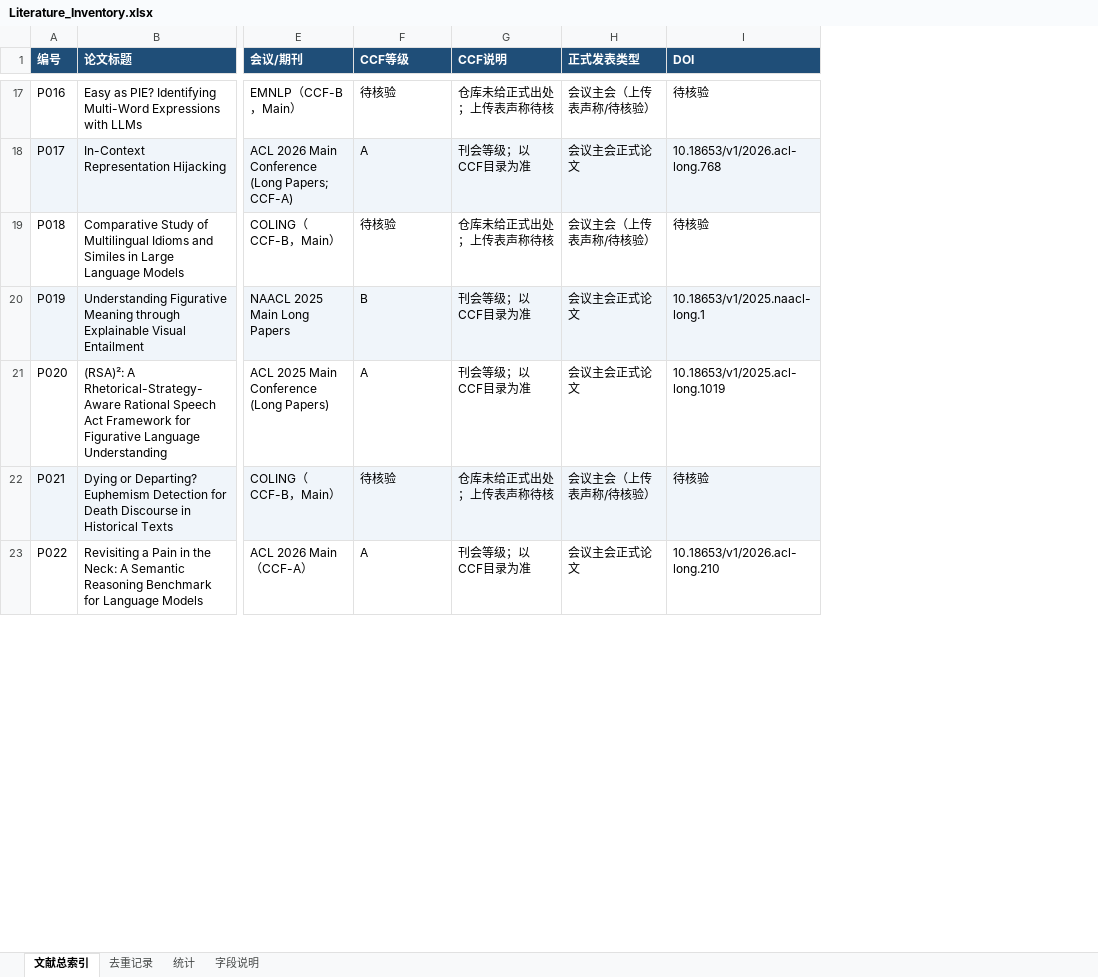
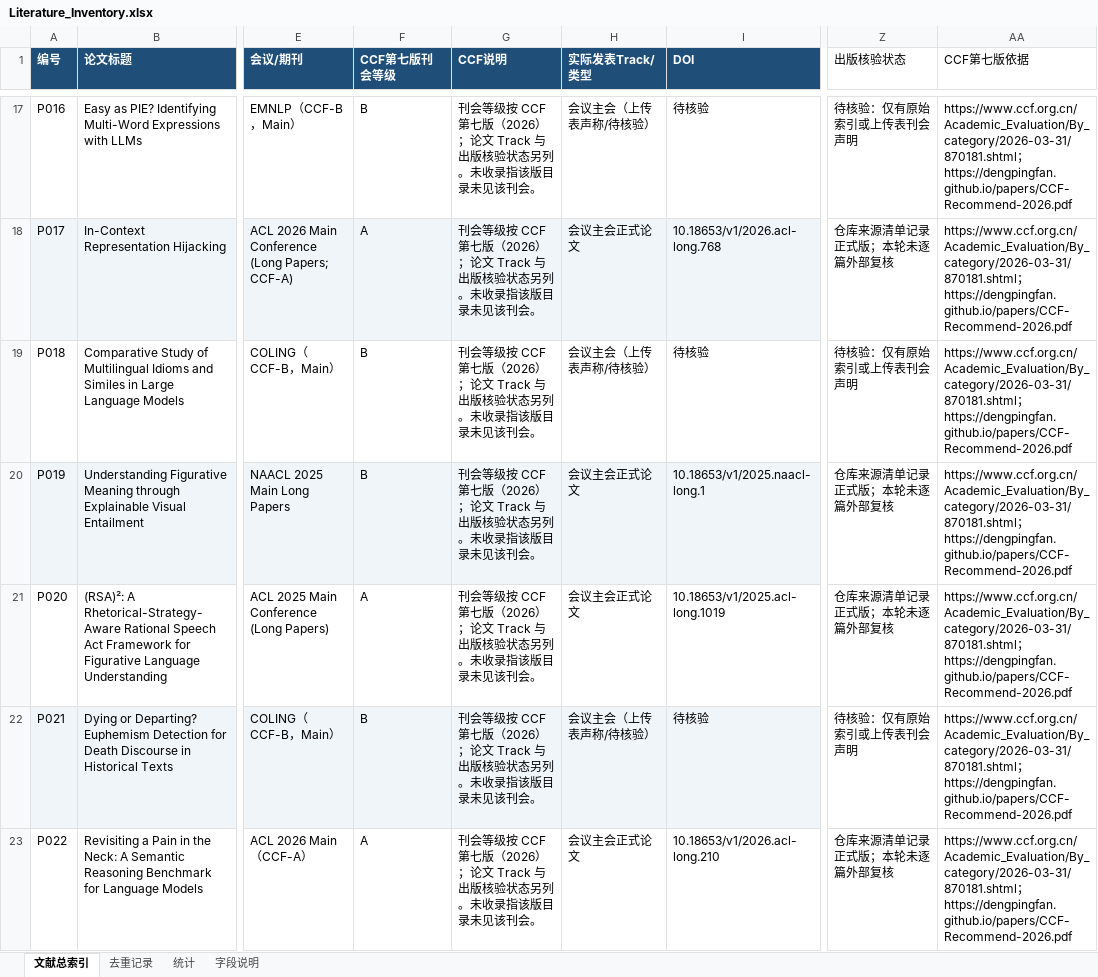
Before and after one commit to YuSun-WK/implicit-content-research, an Excel workbook: 03_survey/R0_inventory/Literature_Inventory.xlsx, sheet 文献总索引, drawn as a sheet; only a part is shown, gaps mark what is left out; values as stored, in another font and other column widths than the file's, no borders; the diff covers the shown part only; the diff names each change by its address in the sheet, - before the commit and + after, or states it on an @@ line.

```diff
--- a/03_survey/R0_inventory/Literature_Inventory.xlsx (sheet 文献总索引)
+++ b/03_survey/R0_inventory/Literature_Inventory.xlsx (sheet 文献总索引)
+column Z (出版核验状态), rows 17-23: 待核验：仅有原始索引或上传表刊会声明 | 仓库来源清单记录正式版；本轮未逐篇外部复核 | 待核验：仅有原始索引或上传表刊会声明 | 仓库来源清单记录正式版；本轮未逐篇外部复核 | 仓库来源清单记录正式版；本轮未逐篇外部复核 | 待核验：仅有原始索引或上传表刊会声明 | 仓库来源清单记录正式版；本轮未逐篇外部复核
+column AA (CCF第七版依据), rows 17-23: all https://www.ccf.org.cn/Academic_Evaluation/By_category/2026-03-31/870181.shtml；https://dengpingfan.github.io/papers/CCF-Recommend-2026.pdf
-F1: CCF等级
+F1: CCF第七版刊会等级
-H1: 正式发表类型
+H1: 实际发表Track/类型
-F17 (CCF第七版刊会等级): 待核验
+F17 (CCF第七版刊会等级): B
-G17 (CCF说明): 仓库未给正式出处；上传表声称待核
+G17 (CCF说明): 刊会等级按 CCF 第七版（2026）；论文 Track 与出版核验状态另列。未收录指该版目录未见该刊会。
-G18 (CCF说明): 刊会等级；以CCF目录为准
+G18 (CCF说明): 刊会等级按 CCF 第七版（2026）；论文 Track 与出版核验状态另列。未收录指该版目录未见该刊会。
-F19 (CCF第七版刊会等级): 待核验
+F19 (CCF第七版刊会等级): B
-G19 (CCF说明): 仓库未给正式出处；上传表声称待核
+G19 (CCF说明): 刊会等级按 CCF 第七版（2026）；论文 Track 与出版核验状态另列。未收录指该版目录未见该刊会。
-G20:G21 (CCF说明): 刊会等级；以CCF目录为准
+G20:G21 (CCF说明): 刊会等级按 CCF 第七版（2026）；论文 Track 与出版核验状态另列。未收录指该版目录未见该刊会。
-F22 (CCF第七版刊会等级): 待核验
+F22 (CCF第七版刊会等级): B
-G22 (CCF说明): 仓库未给正式出处；上传表声称待核
+G22 (CCF说明): 刊会等级按 CCF 第七版（2026）；论文 Track 与出版核验状态另列。未收录指该版目录未见该刊会。
-G23 (CCF说明): 刊会等级；以CCF目录为准
+G23 (CCF说明): 刊会等级按 CCF 第七版（2026）；论文 Track 与出版核验状态另列。未收录指该版目录未见该刊会。
```
Also changed, not shown: 102 edited cells elsewhere in this sheet, sheet 字段说明, sheet 统计, 3 other files.
